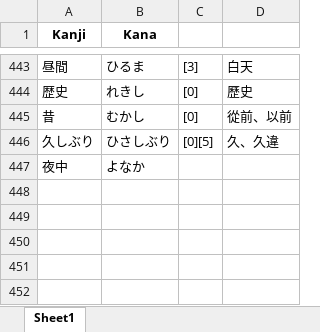
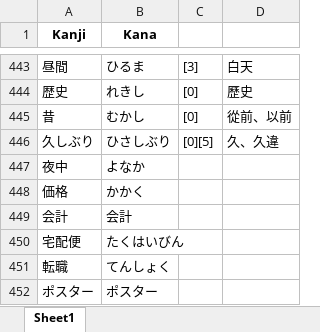
Before and after one commit to RaymondTMP/online-web-app-deployment, an Excel workbook: non_verbs.xlsx, sheet Sheet1, drawn as a sheet; only a part is shown, gaps mark what is left out; values as stored, in another font and other column widths than the file's, no borders; the diff names each change by its address in the sheet, - before the commit and + after, or states it on an @@ line.

```diff
--- a/non_verbs.xlsx (sheet Sheet1)
+++ b/non_verbs.xlsx (sheet Sheet1)
+row 448: 価格 | かかく
+row 449: 会計 | 会計
+row 450: 宅配便 | たくはいびん
+row 451: 転職 | てんしょく
+row 452: ポスター | ポスター
```
Also changed, not shown: verbs.xlsx.
